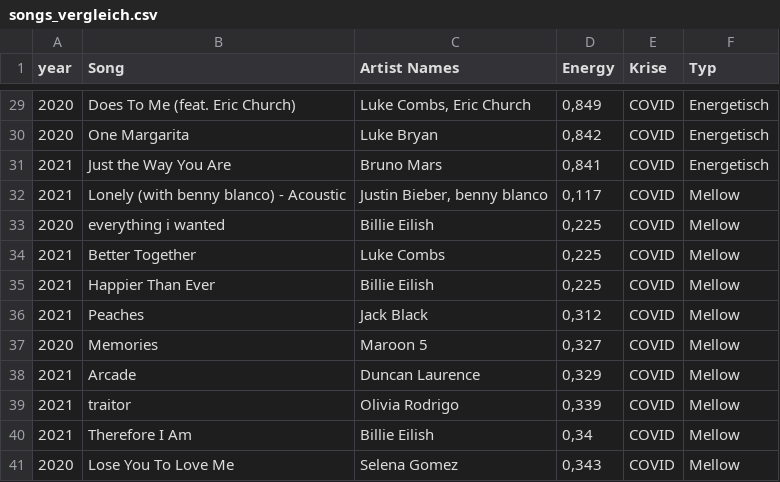
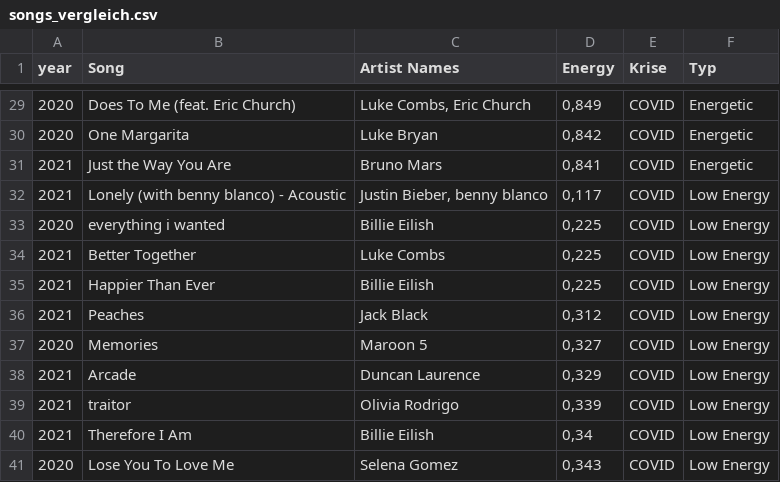
Before and after one commit to enesbakiadem/Recession-Pop, a CSV file: data/results/songs_vergleich.csv, drawn as a sheet; only a part is shown, gaps mark what is left out; the diff covers the shown part only.

```diff
--- a/data/results/songs_vergleich.csv
+++ b/data/results/songs_vergleich.csv
@@ -29,13 +29,13 @@ year;Song;Artist Names;Energy;Krise;Typ
-2020;Does To Me (feat. Eric Church);Luke Combs, Eric Church;0,849;COVID;Energetisch
-2020;One Margarita;Luke Bryan;0,842;COVID;Energetisch
-2021;Just the Way You Are;Bruno Mars;0,841;COVID;Energetisch
-2021;Lonely (with benny blanco) - Acoustic;Justin Bieber, benny blanco;0,117;COVID;Mellow
-2020;everything i wanted;Billie Eilish;0,225;COVID;Mellow
-2021;Better Together;Luke Combs;0,225;COVID;Mellow
-2021;Happier Than Ever;Billie Eilish;0,225;COVID;Mellow
-2021;Peaches;Jack Black;0,312;COVID;Mellow
-2020;Memories;Maroon 5;0,327;COVID;Mellow
-2021;Arcade;Duncan Laurence;0,329;COVID;Mellow
-2021;traitor;Olivia Rodrigo;0,339;COVID;Mellow
-2021;Therefore I Am;Billie Eilish;0,34;COVID;Mellow
-2020;Lose You To Love Me;Selena Gomez;0,343;COVID;Mellow
+2020;Does To Me (feat. Eric Church);Luke Combs, Eric Church;0,849;COVID;Energetic
+2020;One Margarita;Luke Bryan;0,842;COVID;Energetic
+2021;Just the Way You Are;Bruno Mars;0,841;COVID;Energetic
+2021;Lonely (with benny blanco) - Acoustic;Justin Bieber, benny blanco;0,117;COVID;Low Energy
+2020;everything i wanted;Billie Eilish;0,225;COVID;Low Energy
+2021;Better Together;Luke Combs;0,225;COVID;Low Energy
+2021;Happier Than Ever;Billie Eilish;0,225;COVID;Low Energy
+2021;Peaches;Jack Black;0,312;COVID;Low Energy
+2020;Memories;Maroon 5;0,327;COVID;Low Energy
+2021;Arcade;Duncan Laurence;0,329;COVID;Low Energy
+2021;traitor;Olivia Rodrigo;0,339;COVID;Low Energy
+2021;Therefore I Am;Billie Eilish;0,34;COVID;Low Energy
+2020;Lose You To Love Me;Selena Gomez;0,343;COVID;Low Energy
```
Also changed, not shown: 47 edited cells elsewhere in this file, data/results/lag_analyse.csv, 3 other files.
